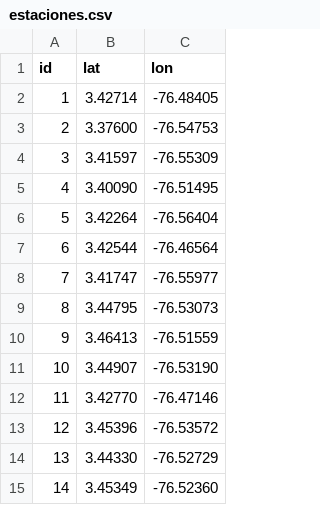
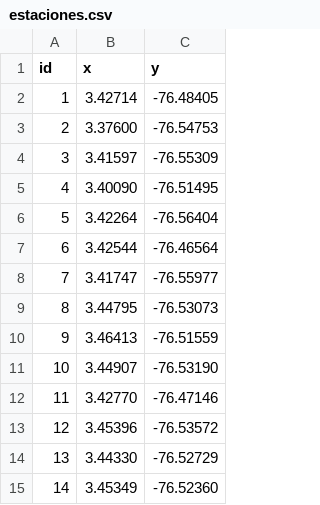
Before and after one commit to julianab16/Proyecto-Investigacion-IoT-Seguridad-Ciudadana, a CSV file: estaciones.csv, drawn as a sheet.

Commit message:
corregir georeferencia y agregar estaciones

```diff
--- a/estaciones.csv
+++ b/estaciones.csv
@@ -1,2 +1,2 @@
-id,lat,lon
+id,x,y
 1,3.42714,-76.48405
```
Also changed, not shown: 2 other files.
